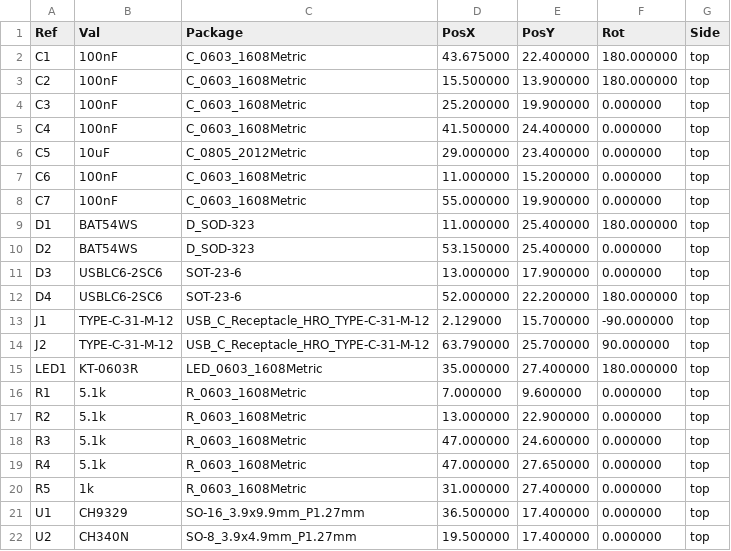
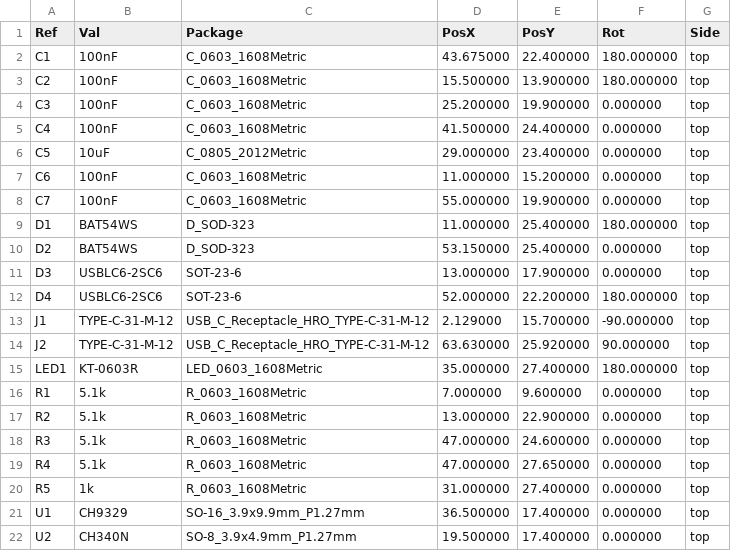
Before and after one commit to nananek/kvm-board, a CSV file: fab/pos_kicad.csv, drawn as a sheet.

```diff
--- a/fab/pos_kicad.csv
+++ b/fab/pos_kicad.csv
@@ -13,3 +13,3 @@ Ref,Val,Package,PosX,PosY,Rot,Side
 "J1","TYPE-C-31-M-12","USB_C_Receptacle_HRO_TYPE-C-31-M-12",2.129000,15.700000,-90.000000,top
-"J2","TYPE-C-31-M-12","USB_C_Receptacle_HRO_TYPE-C-31-M-12",63.790000,25.700000,90.000000,top
+"J2","TYPE-C-31-M-12","USB_C_Receptacle_HRO_TYPE-C-31-M-12",63.630000,25.920000,90.000000,top
 "LED1","KT-0603R","LED_0603_1608Metric",35.000000,27.400000,180.000000,top
```
Also changed, not shown: fab/cpl_jlcpcb.csv, 21 other files.
